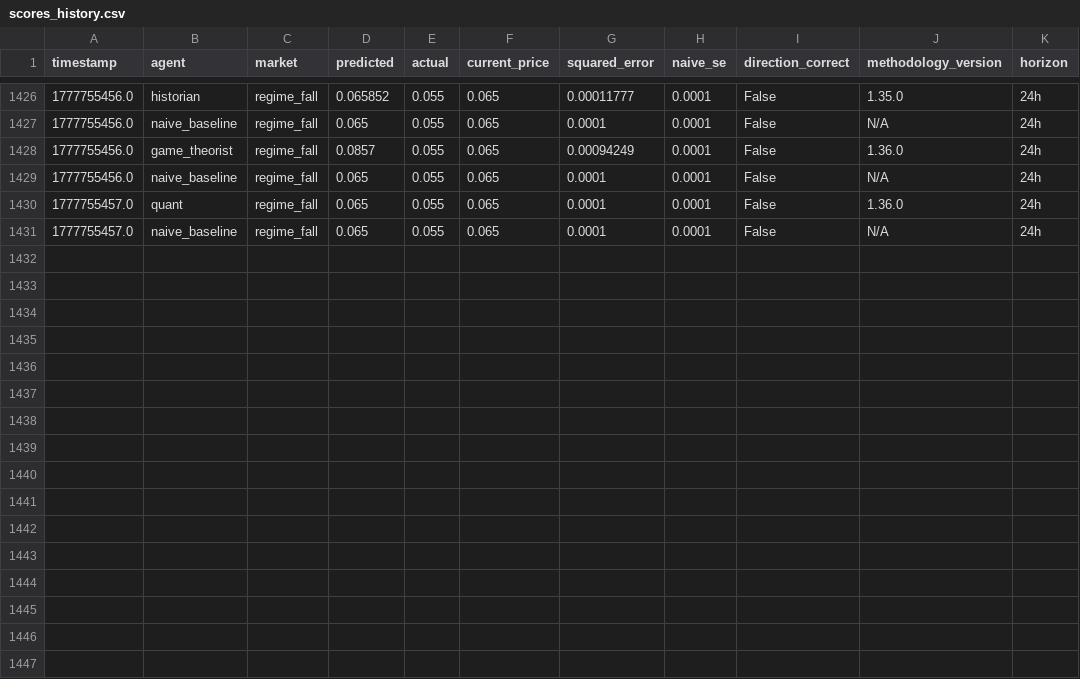
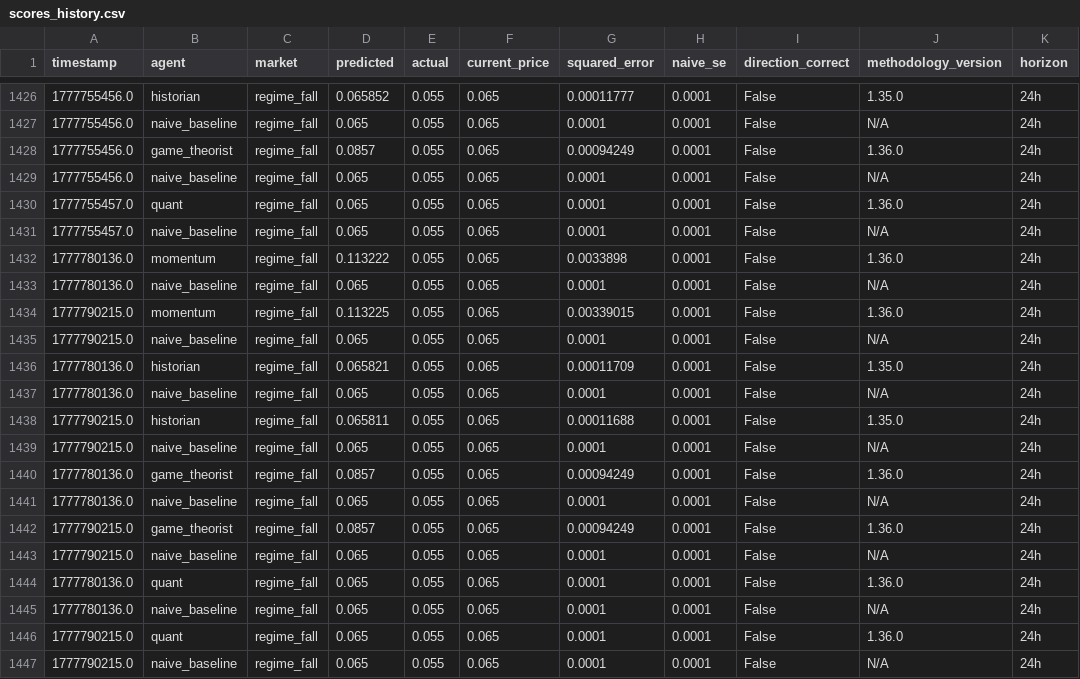
Before and after one commit to pairie-koh/Trading-Agents-on-Polymarket, a CSV file: data/scores_history.csv, drawn as a sheet; only a part is shown, gaps mark what is left out; the diff names each change by its address in the sheet, - before the commit and + after, or states it on an @@ line.

Commit message:
data: 2026-05-04T06:48:51Z

```diff
--- a/data/scores_history.csv
+++ b/data/scores_history.csv
+row 1432: 1777780136.0 | momentum | regime_fall | 0.113222 | 0.055 | 0.065 | 0.0033898 | 0.0001 | False | 1.36.0 | 24h
+row 1433: 1777780136.0 | naive_baseline | regime_fall | 0.065 | 0.055 | 0.065 | 0.0001 | 0.0001 | False | N/A | 24h
+row 1434: 1777790215.0 | momentum | regime_fall | 0.113225 | 0.055 | 0.065 | 0.00339015 | 0.0001 | False | 1.36.0 | 24h
+row 1435: 1777790215.0 | naive_baseline | regime_fall | 0.065 | 0.055 | 0.065 | 0.0001 | 0.0001 | False | N/A | 24h
+row 1436: 1777780136.0 | historian | regime_fall | 0.065821 | 0.055 | 0.065 | 0.00011709 | 0.0001 | False | 1.35.0 | 24h
+row 1437: 1777780136.0 | naive_baseline | regime_fall | 0.065 | 0.055 | 0.065 | 0.0001 | 0.0001 | False | N/A | 24h
+row 1438: 1777790215.0 | historian | regime_fall | 0.065811 | 0.055 | 0.065 | 0.00011688 | 0.0001 | False | 1.35.0 | 24h
+row 1439: 1777790215.0 | naive_baseline | regime_fall | 0.065 | 0.055 | 0.065 | 0.0001 | 0.0001 | False | N/A | 24h
+row 1440: 1777780136.0 | game_theorist | regime_fall | 0.0857 | 0.055 | 0.065 | 0.00094249 | 0.0001 | False | 1.36.0 | 24h
+row 1441: 1777780136.0 | naive_baseline | regime_fall | 0.065 | 0.055 | 0.065 | 0.0001 | 0.0001 | False | N/A | 24h
+row 1442: 1777790215.0 | game_theorist | regime_fall | 0.0857 | 0.055 | 0.065 | 0.00094249 | 0.0001 | False | 1.36.0 | 24h
+row 1443: 1777790215.0 | naive_baseline | regime_fall | 0.065 | 0.055 | 0.065 | 0.0001 | 0.0001 | False | N/A | 24h
+row 1444: 1777780136.0 | quant | regime_fall | 0.065 | 0.055 | 0.065 | 0.0001 | 0.0001 | False | 1.36.0 | 24h
+row 1445: 1777780136.0 | naive_baseline | regime_fall | 0.065 | 0.055 | 0.065 | 0.0001 | 0.0001 | False | N/A | 24h
+row 1446: 1777790215.0 | quant | regime_fall | 0.065 | 0.055 | 0.065 | 0.0001 | 0.0001 | False | 1.36.0 | 24h
+row 1447: 1777790215.0 | naive_baseline | regime_fall | 0.065 | 0.055 | 0.065 | 0.0001 | 0.0001 | False | N/A | 24h
```
Also changed, not shown: 2 other files.
